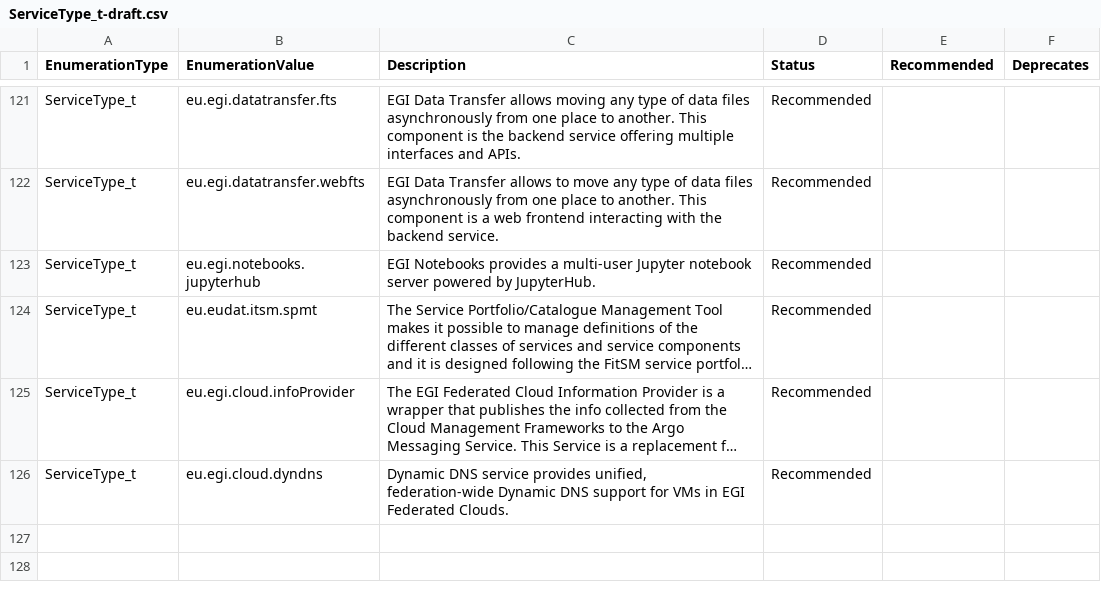
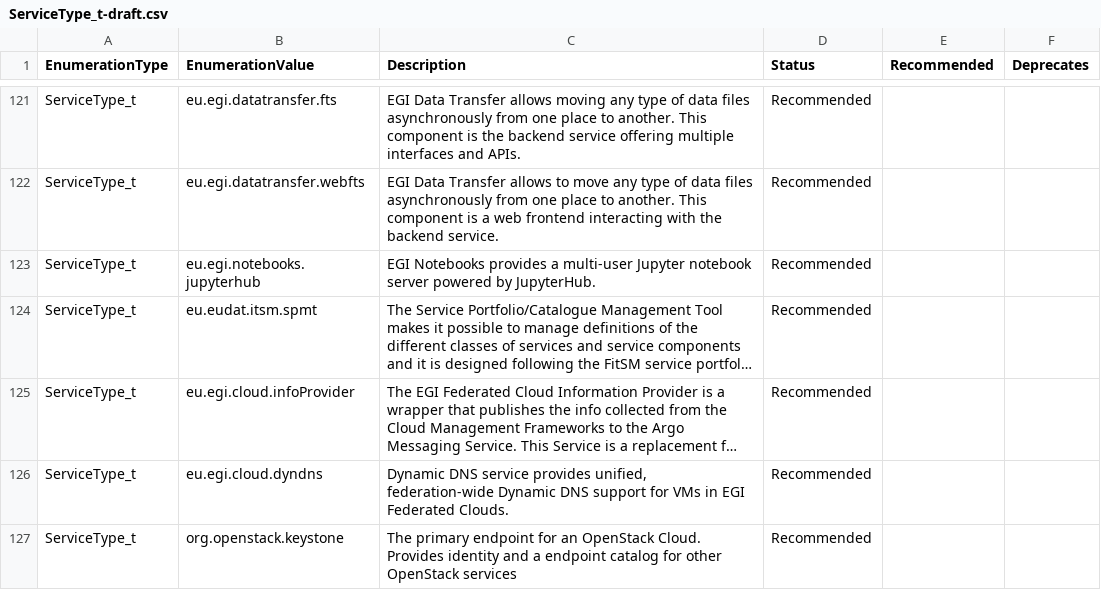
Before and after one commit to RoseECooper/Enumerations, a CSV file: ServiceType_t-draft.csv, drawn as a sheet; only a part is shown, gaps mark what is left out; long unchanged cells end in …; the diff names each change by its address in the sheet, - before the commit and + after, or states it on an @@ line.

Commit message:
Add the org.openstack.keystone ServiceType

```diff
--- a/ServiceType_t-draft.csv
+++ b/ServiceType_t-draft.csv
+row 127: ServiceType_t | org.openstack.keystone | The primary endpoint for an OpenStack Cloud. Provides identity and a endpoint catalog for other OpenStack services | Recommended
```
Also changed, not shown: ServiceType_t.csv.
